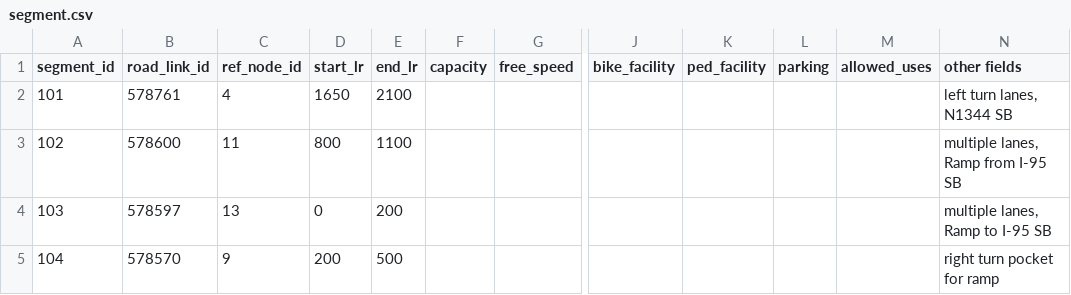
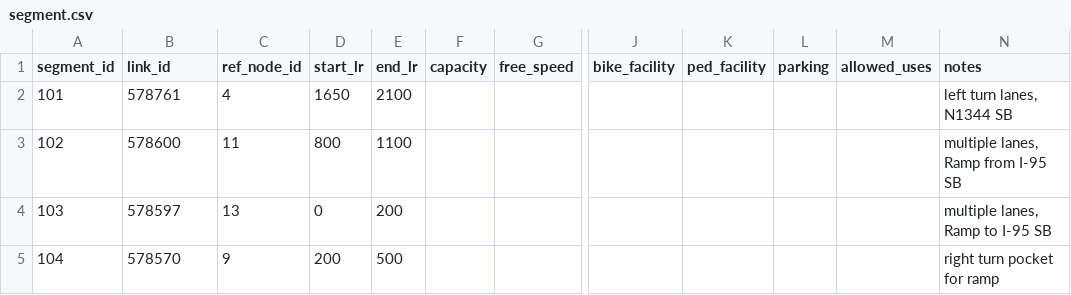
Before and after one commit to zephyr-data-specs/GMNS, a CSV file: Small_Network_Examples/Freeway_Interchange/segment.csv, drawn as a sheet; only a part is shown, gaps mark what is left out; the diff names each change by its address in the sheet, - before the commit and + after, or states it on an @@ line.

```diff
--- a/Small_Network_Examples/Freeway_Interchange/segment.csv
+++ b/Small_Network_Examples/Freeway_Interchange/segment.csv
-B1: road_link_id
+B1: link_id
-N1: other fields
+N1: notes
```
Also changed, not shown: Small_Network_Examples/Freeway_Interchange/lane.csv, Small_Network_Examples/Freeway_Interchange/movement.csv, 5 other files.
